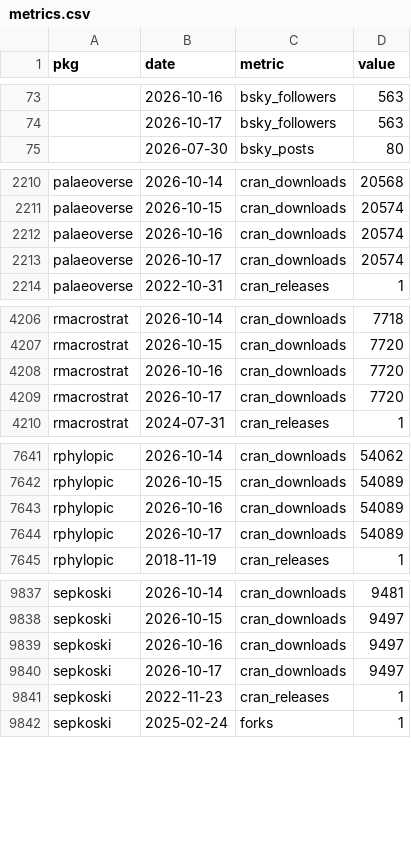
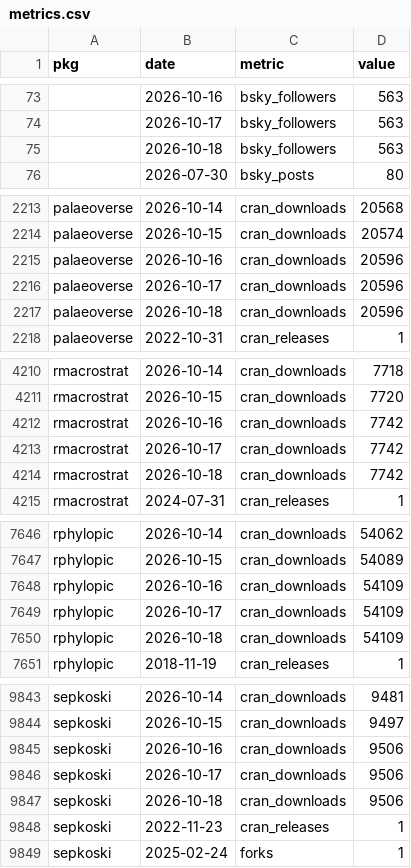
Before and after one commit to palaeoverse/palaeoverse.dashboard, a CSV file: data/metrics.csv, drawn as a sheet; only a part is shown, gaps mark what is left out; the diff covers the shown part only.

```diff
--- a/data/metrics.csv
+++ b/data/metrics.csv
@@ -74,2 +74,3 @@
 "",2026-10-17,"bsky_followers",563
+"",2026-10-18,"bsky_followers",563
 "",2026-07-30,"bsky_posts",80
@@ -2211,4 +2214,5 @@
 "palaeoverse",2026-10-15,"cran_downloads",20574
-"palaeoverse",2026-10-16,"cran_downloads",20574
-"palaeoverse",2026-10-17,"cran_downloads",20574
+"palaeoverse",2026-10-16,"cran_downloads",20596
+"palaeoverse",2026-10-17,"cran_downloads",20596
+"palaeoverse",2026-10-18,"cran_downloads",20596
 "palaeoverse",2022-10-31,"cran_releases",1
@@ -4207,4 +4211,5 @@
 "rmacrostrat",2026-10-15,"cran_downloads",7720
-"rmacrostrat",2026-10-16,"cran_downloads",7720
-"rmacrostrat",2026-10-17,"cran_downloads",7720
+"rmacrostrat",2026-10-16,"cran_downloads",7742
+"rmacrostrat",2026-10-17,"cran_downloads",7742
+"rmacrostrat",2026-10-18,"cran_downloads",7742
 "rmacrostrat",2024-07-31,"cran_releases",1
@@ -7642,4 +7647,5 @@
 "rphylopic",2026-10-15,"cran_downloads",54089
-"rphylopic",2026-10-16,"cran_downloads",54089
-"rphylopic",2026-10-17,"cran_downloads",54089
+"rphylopic",2026-10-16,"cran_downloads",54109
+"rphylopic",2026-10-17,"cran_downloads",54109
+"rphylopic",2026-10-18,"cran_downloads",54109
 "rphylopic",2018-11-19,"cran_releases",1
@@ -9838,4 +9844,5 @@
 "sepkoski",2026-10-15,"cran_downloads",9497
-"sepkoski",2026-10-16,"cran_downloads",9497
-"sepkoski",2026-10-17,"cran_downloads",9497
+"sepkoski",2026-10-16,"cran_downloads",9506
+"sepkoski",2026-10-17,"cran_downloads",9506
+"sepkoski",2026-10-18,"cran_downloads",9506
 "sepkoski",2022-11-23,"cran_releases",1
```
Also changed, not shown: 2 added rows elsewhere in this file, 3 other files.
